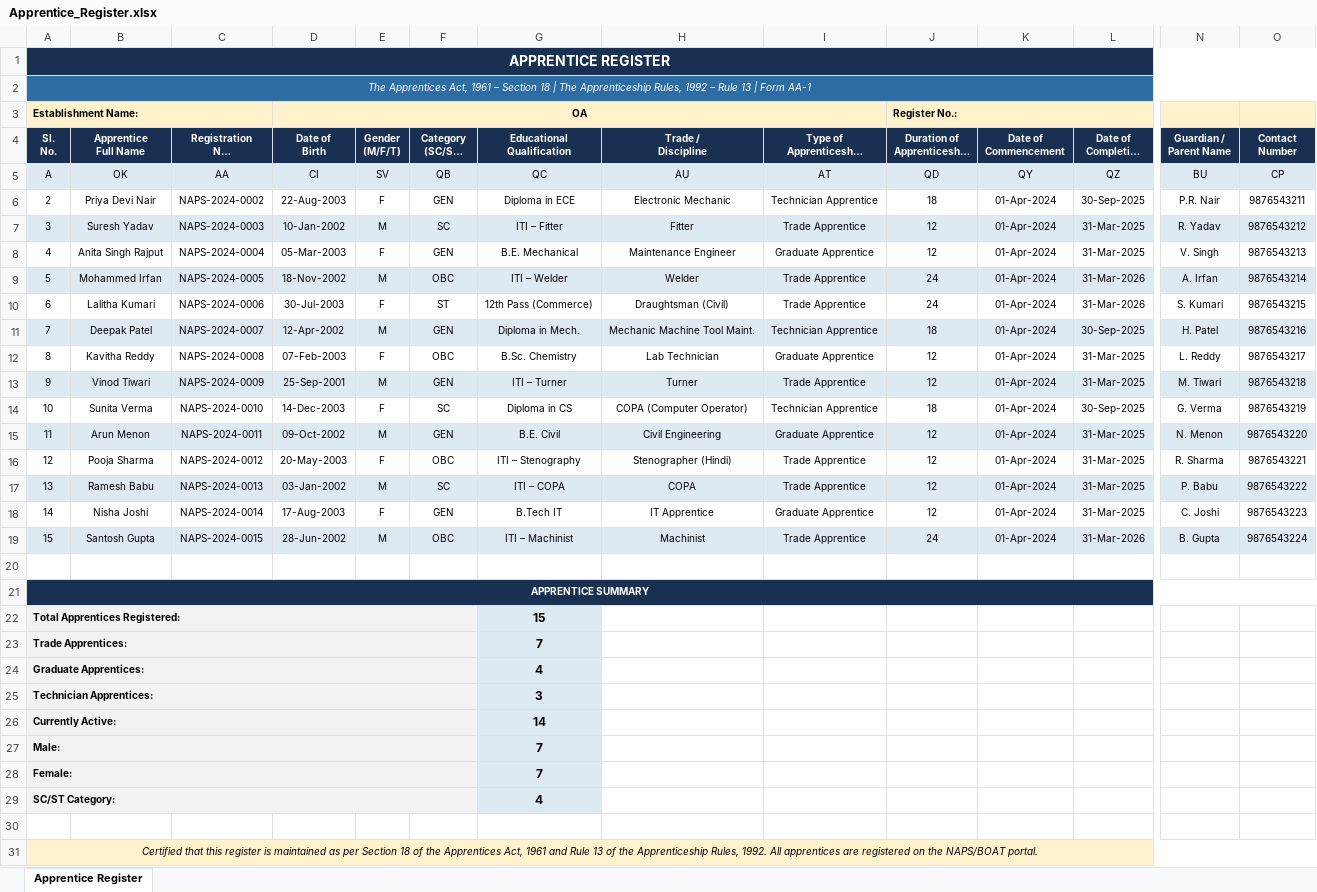
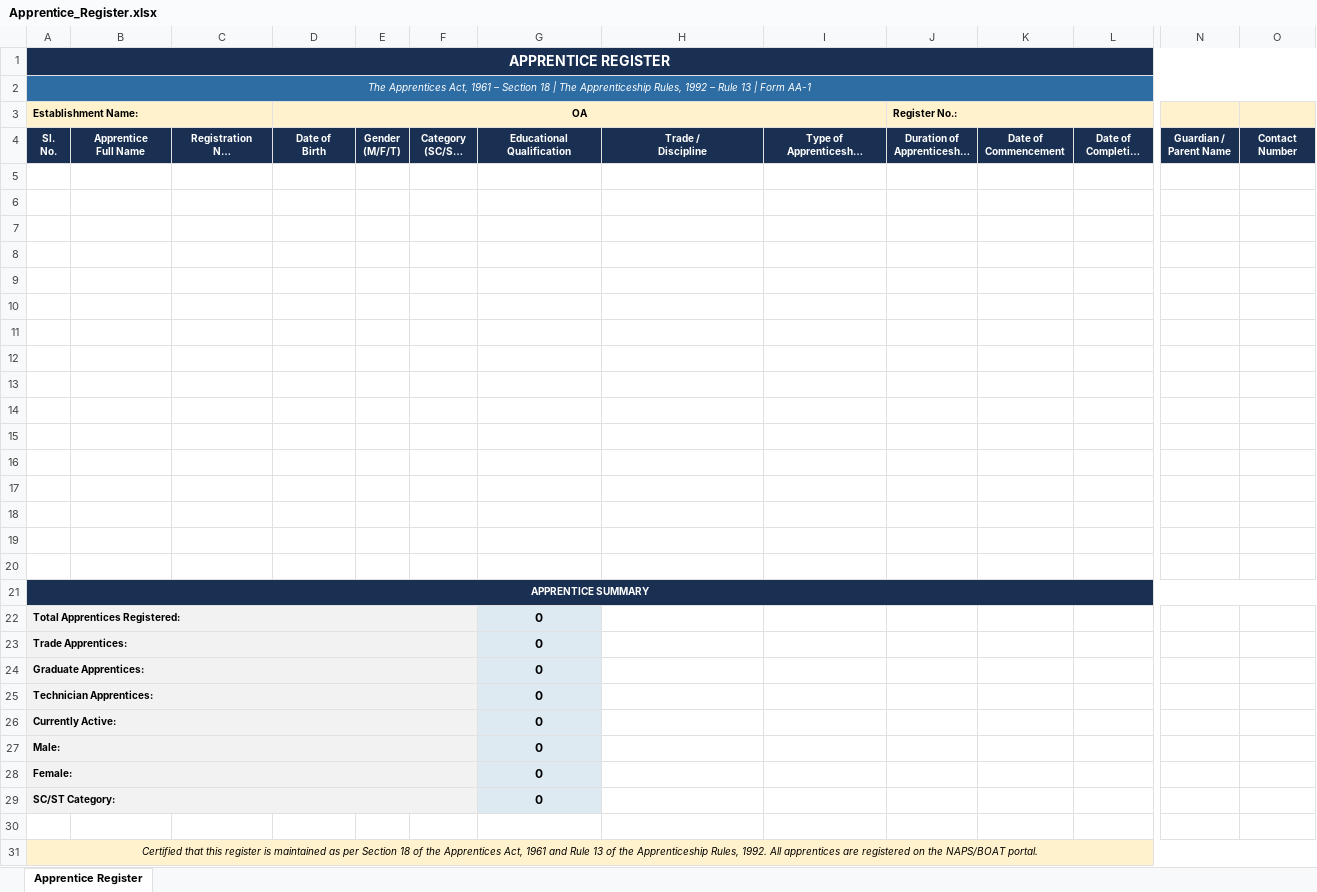
Before and after one commit to hellolexvon-hash/Regnix, an Excel workbook: dist/templates/Apprentices_Act_1961/Apprentice_Register.xlsx, sheet Apprentice Register, drawn as a sheet; only a part is shown, gaps mark what is left out; long unchanged cells end in …; values as stored, in another font and other column widths than the file's, no borders; rows hold the shown columns only; the diff covers the shown part only; the diff names each change by its address in the sheet, - before the commit and + after, or states it on an @@ line.

```diff
--- a/dist/templates/Apprentices_Act_1961/Apprentice_Register.xlsx (sheet Apprentice Register)
+++ b/dist/templates/Apprentices_Act_1961/Apprentice_Register.xlsx (sheet Apprentice Register)
-row 5: A | OK | AA | CI | SV | QB | QC | AU | AT | QD | QY | QZ | BU | CP
+row 5: (empty)
-A5:L5 fill: #DEEAF1
+A5:L5 fill: none
-N5:O5 fill: #DEEAF1
+N5:O5 fill: none
-row 6: 2 | Priya Devi Nair | NAPS-2024-0002 | 22-Aug-2003 | F | GEN | Diploma in ECE | Electronic Mechanic | Technician Apprentice | 18 | 01-Apr-2024 | 30-Sep-2025 | P.R. Nair | 9876543211
+row 6: (empty)
-row 7: 3 | Suresh Yadav | NAPS-2024-0003 | 10-Jan-2002 | M | SC | ITI – Fitter | Fitter | Trade Apprentice | 12 | 01-Apr-2024 | 31-Mar-2025 | R. Yadav | 9876543212
+row 7: (empty)
-A7:O7 fill: #DEEAF1
+A7:O7 fill: none
-row 8: 4 | Anita Singh Rajput | NAPS-2024-0004 | 05-Mar-2003 | F | GEN | B.E. Mechanical | Maintenance Engineer | Graduate Apprentice | 12 | 01-Apr-2024 | 31-Mar-2025 | V. Singh | 9876543213
+row 8: (empty)
-row 9: 5 | Mohammed Irfan | NAPS-2024-0005 | 18-Nov-2002 | M | OBC | ITI – Welder | Welder | Trade Apprentice | 24 | 01-Apr-2024 | 31-Mar-2026 | A. Irfan | 9876543214
+row 9: (empty)
-A9:O9 fill: #DEEAF1
+A9:O9 fill: none
-row 10: 6 | Lalitha Kumari | NAPS-2024-0006 | 30-Jul-2003 | F | ST | 12th Pass (Commerce) | Draughtsman (Civil) | Trade Apprentice | 24 | 01-Apr-2024 | 31-Mar-2026 | S. Kumari | 9876543215
+row 10: (empty)
-row 11: 7 | Deepak Patel | NAPS-2024-0007 | 12-Apr-2002 | M | GEN | Diploma in Mech. | Mechanic Machine Tool Maint. | Technician Apprentice | 18 | 01-Apr-2024 | 30-Sep-2025 | H. Patel | 9876543216
+row 11: (empty)
-A11:O11 fill: #DEEAF1
+A11:O11 fill: none
-row 12: 8 | Kavitha Reddy | NAPS-2024-0008 | 07-Feb-2003 | F | OBC | B.Sc. Chemistry | Lab Technician | Graduate Apprentice | 12 | 01-Apr-2024 | 31-Mar-2025 | L. Reddy | 9876543217
+row 12: (empty)
-row 13: 9 | Vinod Tiwari | NAPS-2024-0009 | 25-Sep-2001 | M | GEN | ITI – Turner | Turner | Trade Apprentice | 12 | 01-Apr-2024 | 31-Mar-2025 | M. Tiwari | 9876543218
+row 13: (empty)
-A13:O13 fill: #DEEAF1
+A13:O13 fill: none
-row 14: 10 | Sunita Verma | NAPS-2024-0010 | 14-Dec-2003 | F | SC | Diploma in CS | COPA (Computer Operator) | Technician Apprentice | 18 | 01-Apr-2024 | 30-Sep-2025 | G. Verma | 9876543219
+row 14: (empty)
-row 15: 11 | Arun Menon | NAPS-2024-0011 | 09-Oct-2002 | M | GEN | B.E. Civil | Civil Engineering | Graduate Apprentice | 12 | 01-Apr-2024 | 31-Mar-2025 | N. Menon | 9876543220
+row 15: (empty)
-A15:O15 fill: #DEEAF1
+A15:O15 fill: none
-row 16: 12 | Pooja Sharma | NAPS-2024-0012 | 20-May-2003 | F | OBC | ITI – Stenography | Stenographer (Hindi) | Trade Apprentice | 12 | 01-Apr-2024 | 31-Mar-2025 | R. Sharma | 9876543221
+row 16: (empty)
-row 17: 13 | Ramesh Babu | NAPS-2024-0013 | 03-Jan-2002 | M | SC | ITI – COPA | COPA | Trade Apprentice | 12 | 01-Apr-2024 | 31-Mar-2025 | P. Babu | 9876543222
+row 17: (empty)
-A17:O17 fill: #DEEAF1
+A17:O17 fill: none
-row 18: 14 | Nisha Joshi | NAPS-2024-0014 | 17-Aug-2003 | F | GEN | B.Tech IT | IT Apprentice | Graduate Apprentice | 12 | 01-Apr-2024 | 31-Mar-2025 | C. Joshi | 9876543223
+row 18: (empty)
-row 19: 15 | Santosh Gupta | NAPS-2024-0015 | 28-Jun-2002 | M | OBC | ITI – Machinist | Machinist | Trade Apprentice | 24 | 01-Apr-2024 | 31-Mar-2026 | B. Gupta | 9876543224
+row 19: (empty)
-A19:O19 fill: #DEEAF1
+A19:O19 fill: none
-G22: 15
+G22: 0
-G23: 7
+G23: 0
-G24: 4
+G24: 0
-G25: 3
+G25: 0
-G26: 14
+G26: 0
-G27:G28: 7
+G27:G28: 0
-G29: 4
+G29: 0
```
Also changed, not shown: cell formats elsewhere in this sheet, dist/templates/Apprentices_Act_1961/Attendance_Register.xlsx, dist/templates/Apprentices_Act_1961/Stipend_Register.xlsx, 41 other files.
